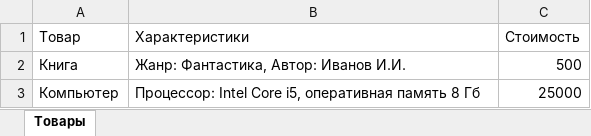
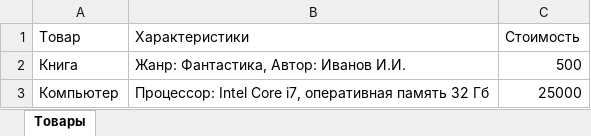
Before and after one commit to PussyMussy/Laba10, an Excel workbook: src/example4/example4.xlsx, sheet Товары, drawn as a sheet; values as stored, in another font and other column widths than the file's, no borders; the diff names each change by its address in the sheet, - before the commit and + after, or states it on an @@ line.

```diff
--- a/src/example4/example4.xlsx (sheet Товары)
+++ b/src/example4/example4.xlsx (sheet Товары)
-B3 (Характеристики): …Intel Core i5, оперативная память 8 Гб
+B3 (Характеристики): …Intel Core i7, оперативная память 32 Гб
```
Also changed, not shown: 1 other file.
